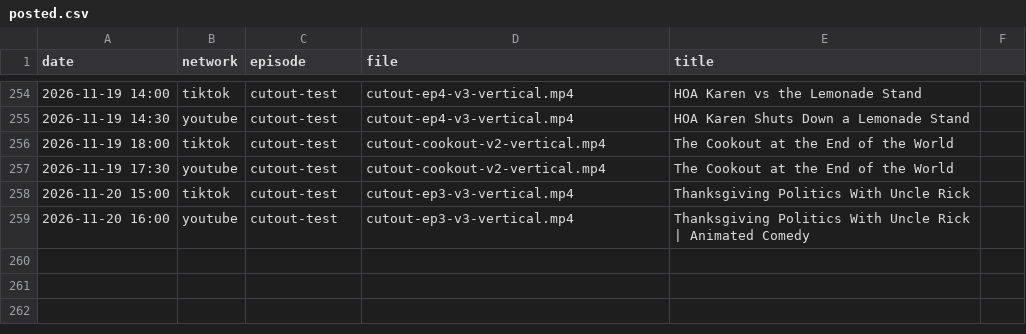
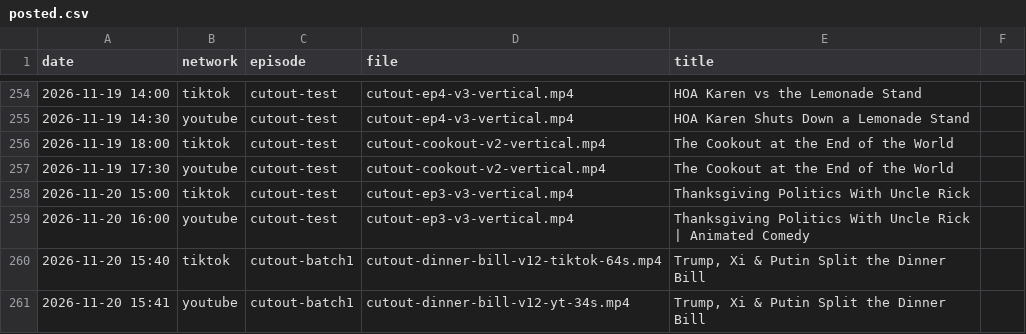
Before and after one commit to mooneyn60-art/skills, a CSV file: skills/oh-meatball/data/posted.csv, drawn as a sheet; only a part is shown, gaps mark what is left out; the diff names each change by its address in the sheet, - before the commit and + after, or states it on an @@ line.

```diff
--- a/skills/oh-meatball/data/posted.csv
+++ b/skills/oh-meatball/data/posted.csv
+row 260: 2026-11-20 15:40 | tiktok | cutout-batch1 | cutout-dinner-bill-v12-tiktok-64s.mp4 | Trump, Xi & Putin Split the Dinner Bill
+row 261: 2026-11-20 15:41 | youtube | cutout-batch1 | cutout-dinner-bill-v12-yt-34s.mp4 | Trump, Xi & Putin Split the Dinner Bill
```
Also changed, not shown: skills/oh-meatball/data/post-ids.csv.
